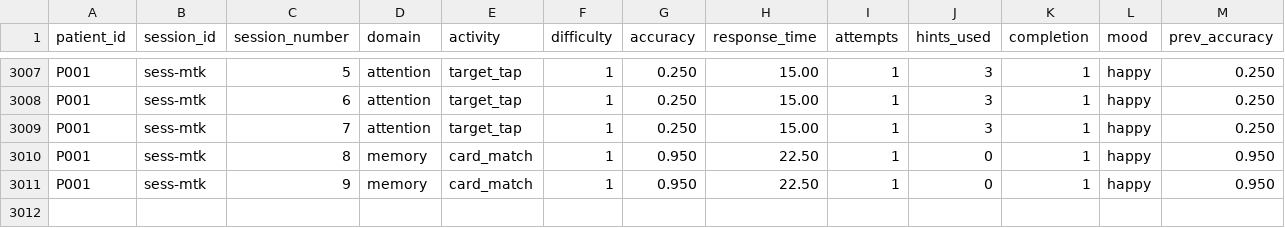
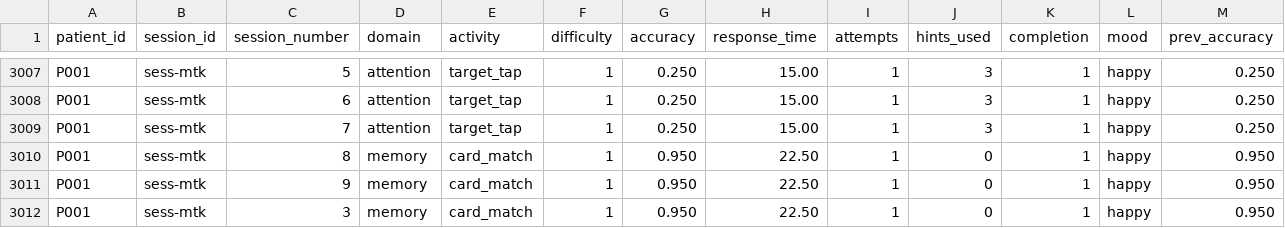
Before and after one commit to teamaxiom-pros/AI-Based-Cognitive-Gaming-and-Memory-Assistance-Project-, a CSV file: AI/data/patient_sessions.csv, drawn as a sheet; only a part is shown, gaps mark what is left out; rows hold the shown columns only; the diff names each change by its address in the sheet, - before the commit and + after, or states it on an @@ line.

```diff
--- a/AI/data/patient_sessions.csv
+++ b/AI/data/patient_sessions.csv
+row 3012: P001 | sess-mtk | 3 | memory | card_match | 1 | 0.950 | 22.50 | 1 | 0 | 1 | happy | 0.950
```
Also changed, not shown: 2 other files.
